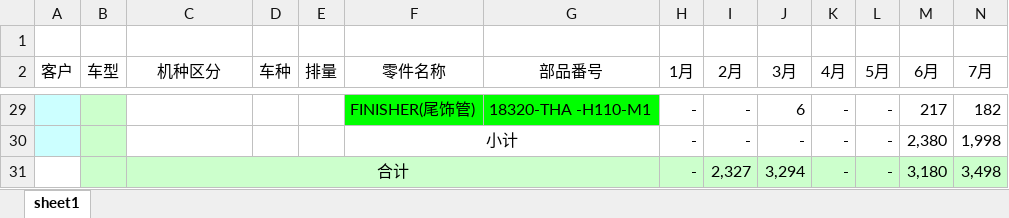
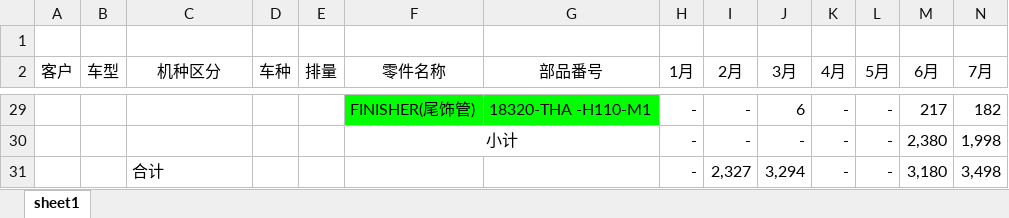
Before and after one commit to hongshu1/fengfu-pubbase, an Excel workbook: src/main/resources/jxls_templates/annualorderd.xlsx, sheet sheet1, drawn as a sheet; only a part is shown, gaps mark what is left out; values as stored, in another font and other column widths than the file's, no borders; the diff covers the shown part only; the diff names each change by its address in the sheet, - before the commit and + after, or states it on an @@ line.

```diff
--- a/src/main/resources/jxls_templates/annualorderd.xlsx (sheet sheet1)
+++ b/src/main/resources/jxls_templates/annualorderd.xlsx (sheet sheet1)
-A29:A30 fill: #CCFFFF
+A29:A30 fill: none
-B29:B30 fill: #CCFFCC
+B29:B30 fill: none
-B31:N31 fill: #CCFFCC
+B31:N31 fill: none
-C31 alignment: center
+C31 alignment: left
-C31:G31 merged
```
Also changed, not shown: cell formats elsewhere in this sheet, 1 other file.
